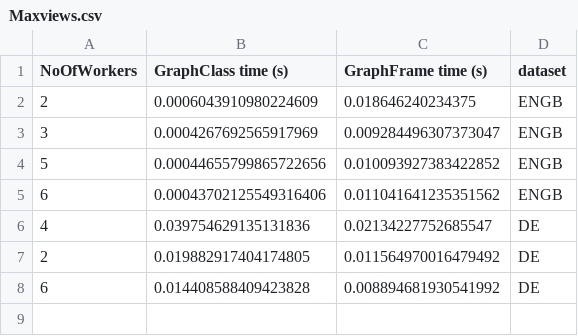
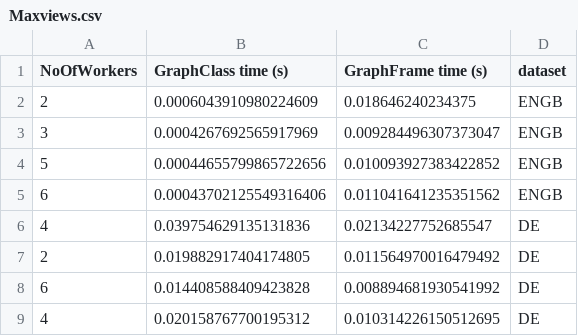
Before and after one commit to giacoballoccu/GraphComparison, a CSV file: Results/Maxviews.csv, drawn as a sheet; the diff names each change by its address in the sheet, - before the commit and + after, or states it on an @@ line.

Commit message:
Results DE with 3 workers

```diff
--- a/Results/Maxviews.csv
+++ b/Results/Maxviews.csv
+row 9: 4 | 0.020158767700195312 | 0.010314226150512695 | DE
```
Also changed, not shown: Results/BFSQueryviews<1000.csv, Results/ConnectedComponents.csv, 3 other files.
